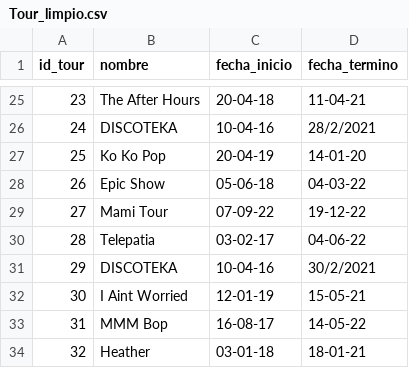
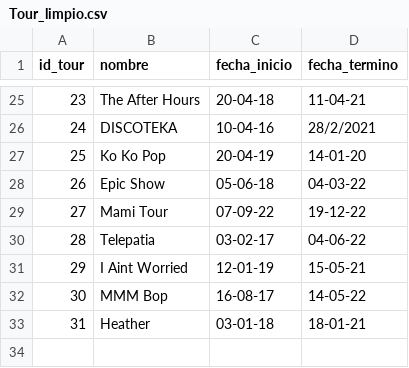
Before and after one commit to Borjampm/Proyecto_BDD, a CSV file: Entrega 2/Datos Impares/Tour_limpio.csv, drawn as a sheet; only a part is shown, gaps mark what is left out; removed rows and columns are numbered as before the commit, all else as after; the diff names each change by its address in the sheet, - before the commit and + after, or states it on an @@ line.

```diff
--- a/Entrega 2/Datos Impares/Tour_limpio.csv
+++ b/Entrega 2/Datos Impares/Tour_limpio.csv
-row 31: 29 | DISCOTEKA | 10-04-16 | 30/2/2021
@@ column A (id_tour) renumbered from row 31 down @@
```
Also changed, not shown: Entrega 2/Datos Impares/Tour.csv, 1 other file.
